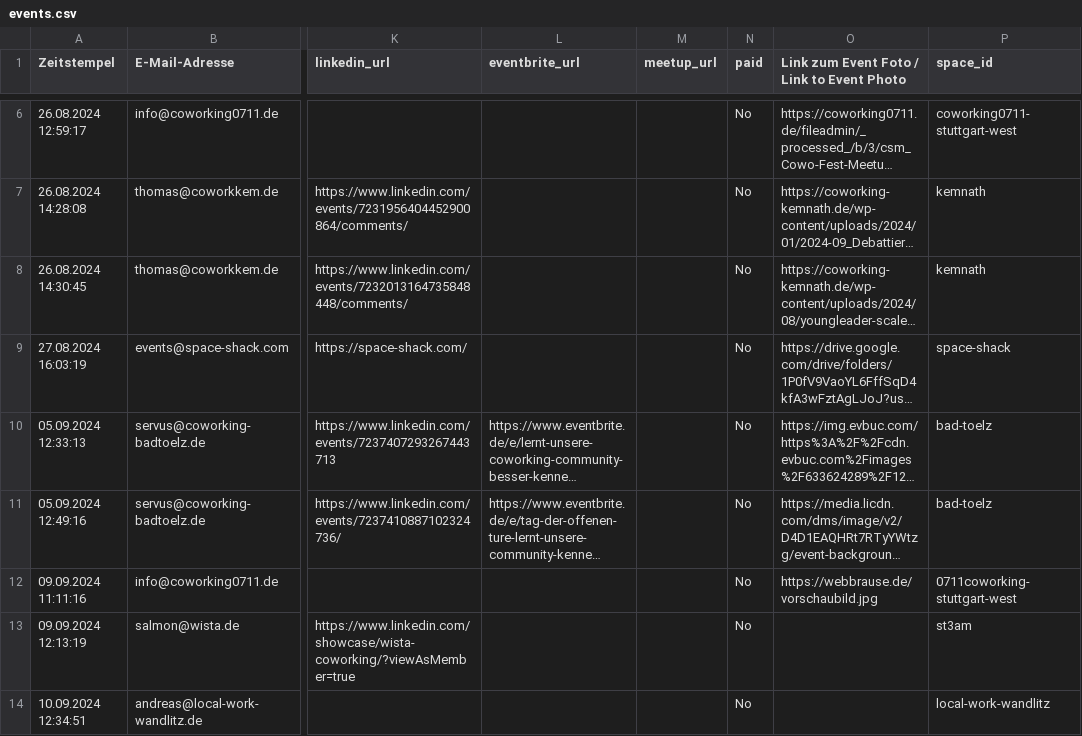
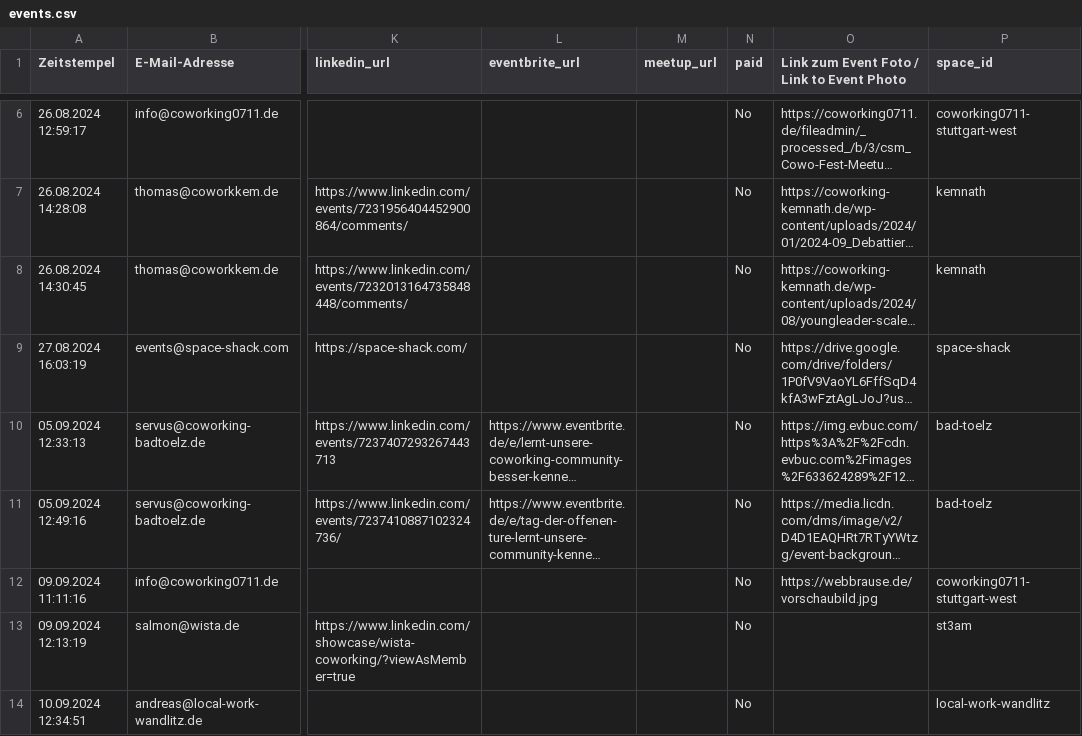
Before and after one commit to berlincoworking/coworkingfestival.github.io, a CSV file: _data/events.csv, drawn as a sheet; only a part is shown, gaps mark what is left out; long unchanged cells end in …; the diff names each change by its address in the sheet, - before the commit and + after, or states it on an @@ line.

Commit message:
another fix

```diff
--- a/_data/events.csv
+++ b/_data/events.csv
-P12 (space_id): 0711coworking-stuttgart-west
+P12 (space_id): coworking0711-stuttgart-west
```
